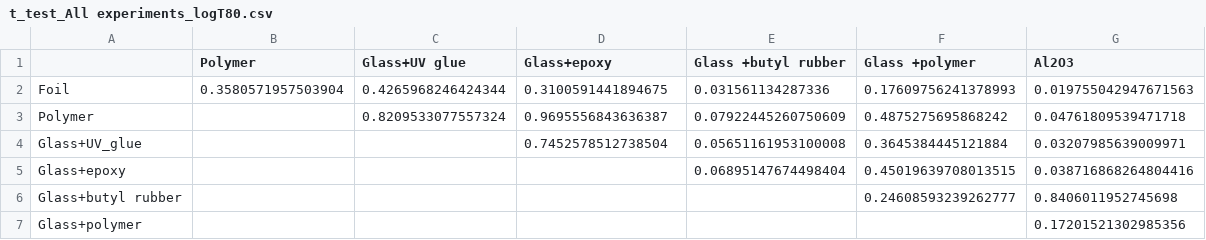
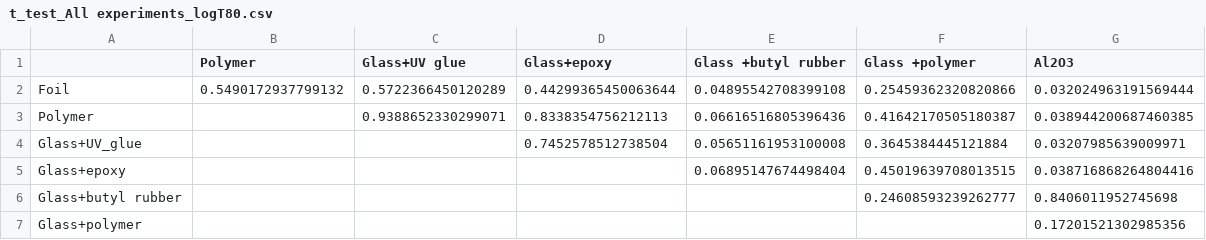
Before and after one commit to MiriEsh/Perovskite-encapsulation-comparison, a CSV file: outputs/t_test_All experiments_logT80.csv, drawn as a sheet.

Commit message:
take out ITO AND PLASMA POLYMERS FROM FOILS. also group Glass_no_sealant is added to Other

```diff
--- a/outputs/t_test_All experiments_logT80.csv
+++ b/outputs/t_test_All experiments_logT80.csv
@@ -1,4 +1,4 @@
 ,Polymer,Glass+UV glue,Glass+epoxy,Glass +butyl rubber,Glass +polymer,Al2O3
-Foil,0.3580571957503904,0.4265968246424344,0.3100591441894675,0.031561134287336,0.17609756241378993,0.019755042947671563
-Polymer,,0.8209533077557324,0.9695556843636387,0.07922445260750609,0.4875275695868242,0.04761809539471718
+Foil,0.5490172937799132,0.5722366450120289,0.44299365450063644,0.04895542708399108,0.25459362320820866,0.032024963191569444
+Polymer,,0.9388652330299071,0.8338354756212113,0.06616516805396436,0.41642170505180387,0.038944200687460385
 Glass+UV_glue,,,0.7452578512738504,0.05651161953100008,0.3645384445121884,0.03207985639009971
```
Also changed, not shown: outputs/frequency table logT80.csv, outputs/t_test_Ambient experiments_logT80.csv, 6 other files.
